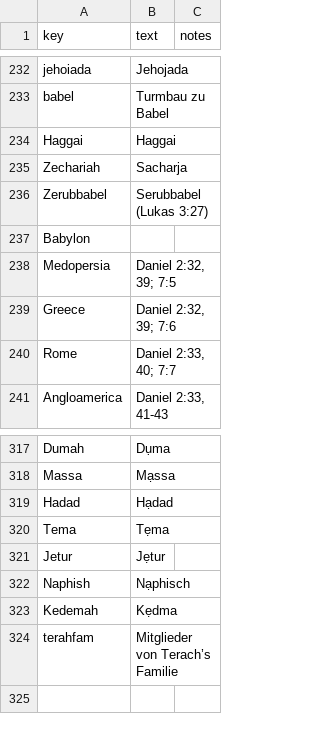
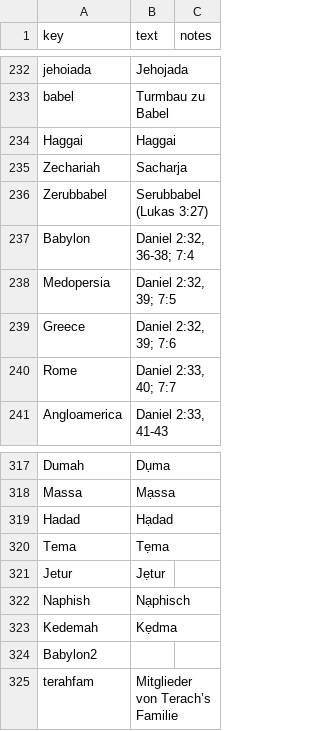
Before and after one commit to kreier/timeline, a TSV file: db/dictionary_de.tsv, drawn as a sheet; only a part is shown, gaps mark what is left out.

```diff
--- a/db/dictionary_de.tsv
+++ b/db/dictionary_de.tsv
@@ -236,3 +236,3 @@ Zechariah	Sacharja
 Zerubbabel	Serubbabel (Lukas 3:27)	
-Babylon	 	
+Babylon	Daniel 2:32, 36-38; 7:4	
 Medopersia	Daniel 2:32, 39; 7:5	
@@ -323,2 +323,3 @@ Naphish	Nạphisch
 Kedemah	Kẹdma	
+Babylon2	 	
 terahfam	Mitglieder von Terach’s Familie	
```
Also changed, not shown: db/colors_normal.csv, db/dictionary_en.tsv, 4 other files.
